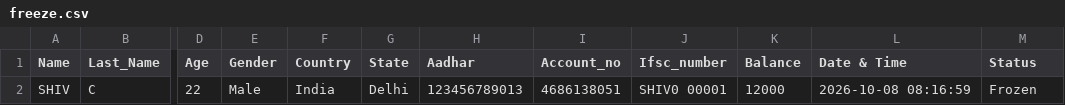
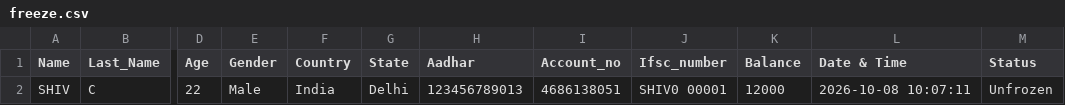
Before and after one commit to shivachaurasiya0407-create/banking_system, a CSV file: freeze.csv, drawn as a sheet; only a part is shown, gaps mark what is left out; the diff names each change by its address in the sheet, - before the commit and + after, or states it on an @@ line.

```diff
--- a/freeze.csv
+++ b/freeze.csv
-L2 (Date & Time): 2026-10-08 08:16:59
+L2 (Date & Time): 2026-10-08 10:07:11
-M2 (Status): Frozen
+M2 (Status): Unfrozen
```
Also changed, not shown: Accounts.csv, 8 other files.
